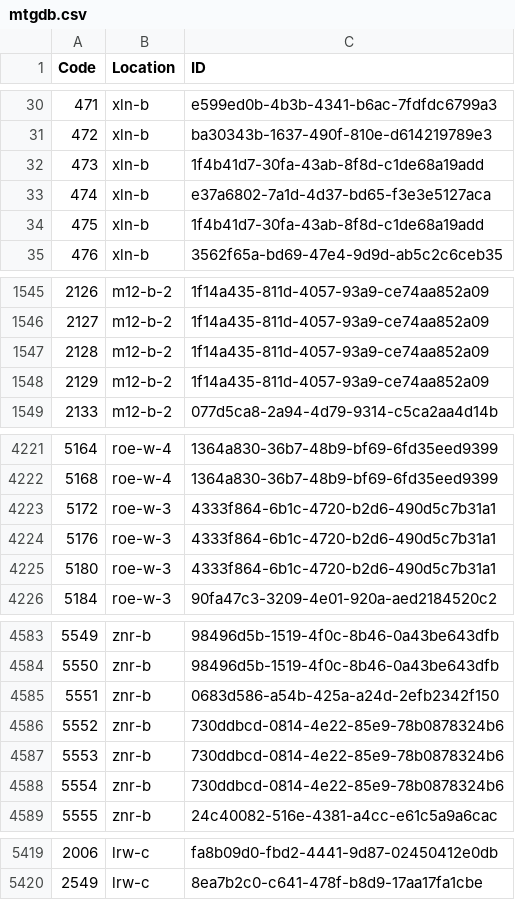
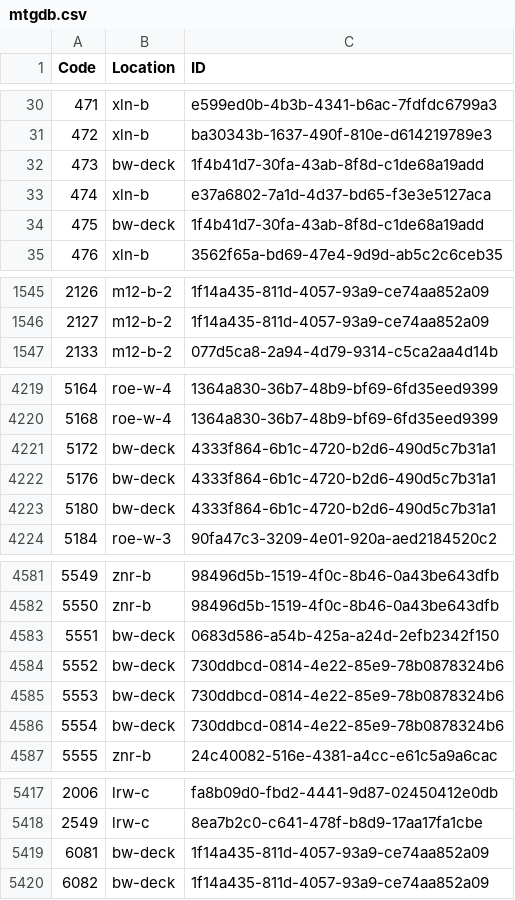
Before and after one commit to Tyler-Scripps/mtgdb, a CSV file: mtgdb.csv, drawn as a sheet; only a part is shown, gaps mark what is left out; the diff covers the shown part only.

Commit message:
moved cards to bw-deck

```diff
--- a/mtgdb.csv
+++ b/mtgdb.csv
@@ -31,5 +31,5 @@ Code,Location,ID
 472,xln-b,ba30343b-1637-490f-810e-d614219789e3
-473,xln-b,1f4b41d7-30fa-43ab-8f8d-c1de68a19add
+473,bw-deck,1f4b41d7-30fa-43ab-8f8d-c1de68a19add
 474,xln-b,e37a6802-7a1d-4d37-bd65-f3e3e5127aca
-475,xln-b,1f4b41d7-30fa-43ab-8f8d-c1de68a19add
+475,bw-deck,1f4b41d7-30fa-43ab-8f8d-c1de68a19add
 476,xln-b,3562f65a-bd69-47e4-9d9d-ab5c2c6ceb35
@@ -1546,4 +1546,2 @@ Code,Location,ID
 2127,m12-b-2,1f14a435-811d-4057-93a9-ce74aa852a09
-2128,m12-b-2,1f14a435-811d-4057-93a9-ce74aa852a09
-2129,m12-b-2,1f14a435-811d-4057-93a9-ce74aa852a09
 2133,m12-b-2,077d5ca8-2a94-4d79-9314-c5ca2aa4d14b
@@ -4222,5 +4220,5 @@ Code,Location,ID
 5168,roe-w-4,1364a830-36b7-48b9-bf69-6fd35eed9399
-5172,roe-w-3,4333f864-6b1c-4720-b2d6-490d5c7b31a1
-5176,roe-w-3,4333f864-6b1c-4720-b2d6-490d5c7b31a1
-5180,roe-w-3,4333f864-6b1c-4720-b2d6-490d5c7b31a1
+5172,bw-deck,4333f864-6b1c-4720-b2d6-490d5c7b31a1
+5176,bw-deck,4333f864-6b1c-4720-b2d6-490d5c7b31a1
+5180,bw-deck,4333f864-6b1c-4720-b2d6-490d5c7b31a1
 5184,roe-w-3,90fa47c3-3209-4e01-920a-aed2184520c2
@@ -4584,6 +4582,6 @@ Code,Location,ID
 5550,znr-b,98496d5b-1519-4f0c-8b46-0a43be643dfb
-5551,znr-b,0683d586-a54b-425a-a24d-2efb2342f150
-5552,znr-b,730ddbcd-0814-4e22-85e9-78b0878324b6
-5553,znr-b,730ddbcd-0814-4e22-85e9-78b0878324b6
-5554,znr-b,730ddbcd-0814-4e22-85e9-78b0878324b6
+5551,bw-deck,0683d586-a54b-425a-a24d-2efb2342f150
+5552,bw-deck,730ddbcd-0814-4e22-85e9-78b0878324b6
+5553,bw-deck,730ddbcd-0814-4e22-85e9-78b0878324b6
+5554,bw-deck,730ddbcd-0814-4e22-85e9-78b0878324b6
 5555,znr-b,24c40082-516e-4381-a4cc-e61c5a9a6cac
@@ -5420 +5418,3 @@ Code,Location,ID
 2549,lrw-c,8ea7b2c0-c641-478f-b8d9-17aa17fa1cbe
+6081,bw-deck,1f14a435-811d-4057-93a9-ce74aa852a09
+6082,bw-deck,1f14a435-811d-4057-93a9-ce74aa852a09
```
Also changed, not shown: 48 edited cells elsewhere in this file.
